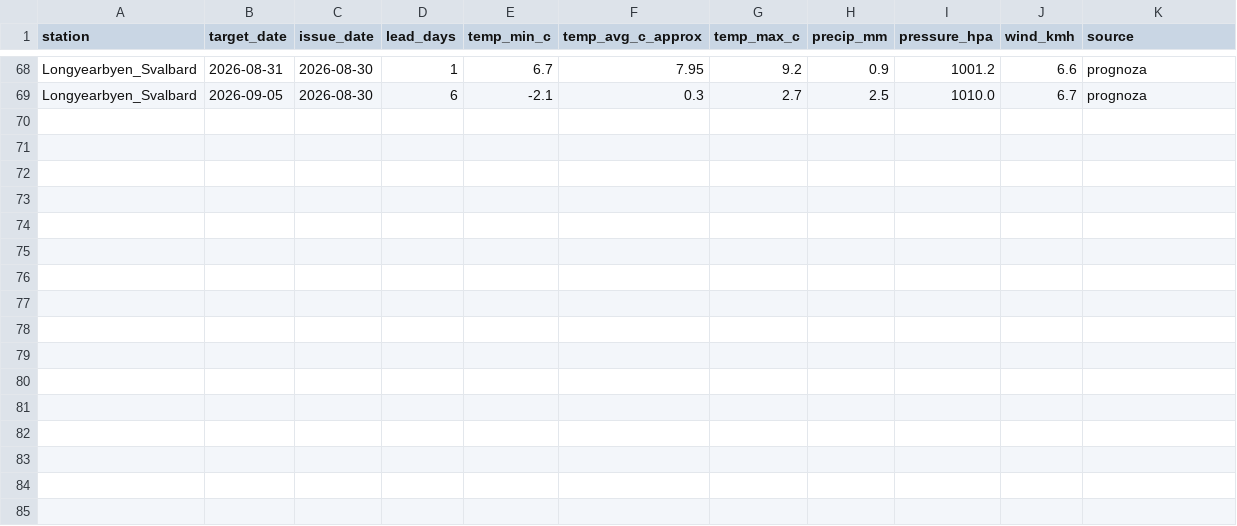
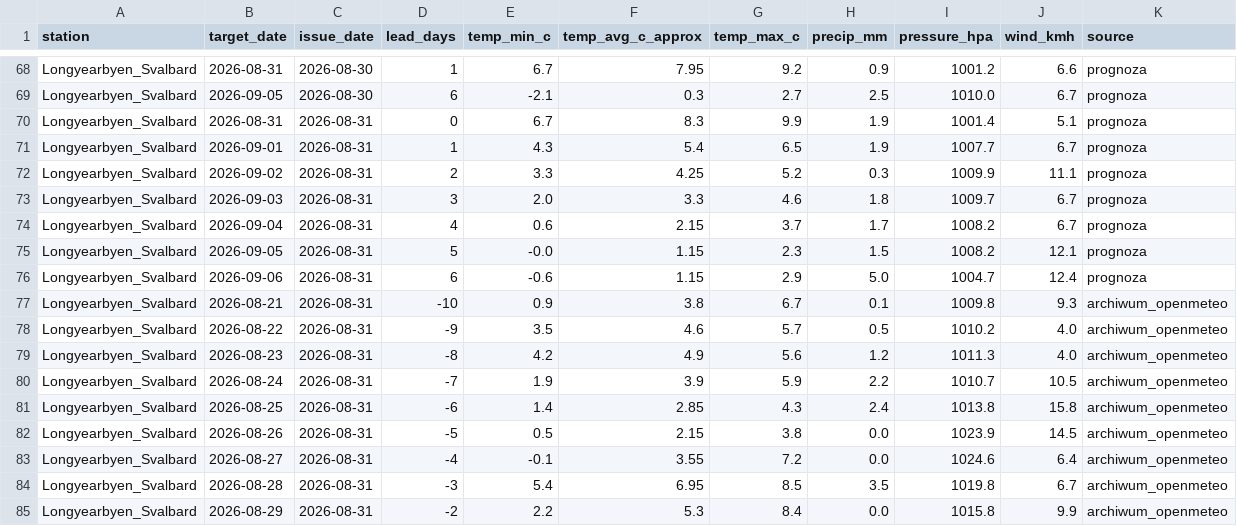
Before and after one commit to jbackk-lang/SYNOPTYK-ARCTIC, a CSV file: arctic_forecast_snapshots.csv, drawn as a sheet; only a part is shown, gaps mark what is left out.

Commit message:
Dodaj backfill_real_history.py: zasil dashboard realna historia od razu
Odpowiedz na pytanie: majac tylko 5 dni codziennego zbierania (run_arctic.py),
kazdy lead_days ma n<5 par i /api/real_bias pokazuje 'za malo' - dokladnie
tak jak SynoptykV4 w Synoptyk-v2.0 liczy od razu na realnej historii zamiast
czekac, chcielismy tego samego tutaj.

backtest_real.py juz to robil (Previous Runs API + Archive API), ale tylko
drukowal wynik na konsole - nic nie trafialo do arctic_forecast_snapshots.csv,
wiec dashboard o tym nie wiedzial.

backfill_real_history.py: to samo pobranie, ale dopisuje przez ten sam
append_snapshot() co run_arctic.py, pod tymi samymi etykietami source
('prognoza'/'archiwum_openmeteo') - decyzja uzytkownika sposrod trzech opcji
(osobny panel / wpis do glownego CSV / bez zmian). Swiadomy koszt i
uzasadnienie w HISTORIA_BUDOWY.md.

- build_prognoza_groups(): liczy issue_date = target_date - lead_days per
  para z Previous Runs API, grupuje po issue_date (jedno append_snapshot()
  na grupe)
- backfill(): fetchery wstrzykiwalne (_fetch_previous_runs/_fetch_archive),
  ten sam wzorzec co run_arctic.collect() - testowalne bez zywego API
- idempotentne (bezpiecznie uruchomic kilka razy / obok run_arctic.py)

Testy: tests/test_backfill_real_history.py (3 nowe) - grupowanie/przesuniecie
issue_date, ze backfill() daje compute_lead_bias() cos do pokazania
natychmiast (7-dniowa proba, bez czekania na >=5 dni na zywo), idempotencja.
55/55 testow przechodzi.

Zaktualizowano README.md (nowa komenda, licznik testow 52->55) i
HISTORIA_BUDOWY.md (wpis 2026-08-31). Commit wciaga tez arctic_forecast_snapshots.csv
z lokalnych uruchomien run_arctic.py przez uzytkownika (84 wiersze, 5 dni).

```diff
--- a/arctic_forecast_snapshots.csv
+++ b/arctic_forecast_snapshots.csv
@@ -69 +69,17 @@ Longyearbyen_Svalbard,2026-08-31,2026-08-30,1,6.7,7.95,9.2,0.9,1001.2,6.6,progno
 Longyearbyen_Svalbard,2026-09-05,2026-08-30,6,-2.1,0.3,2.7,2.5,1010.0,6.7,prognoza
+Longyearbyen_Svalbard,2026-08-31,2026-08-31,0,6.7,8.3,9.9,1.9,1001.4,5.1,prognoza
+Longyearbyen_Svalbard,2026-09-01,2026-08-31,1,4.3,5.4,6.5,1.9,1007.7,6.7,prognoza
+Longyearbyen_Svalbard,2026-09-02,2026-08-31,2,3.3,4.25,5.2,0.3,1009.9,11.1,prognoza
+Longyearbyen_Svalbard,2026-09-03,2026-08-31,3,2.0,3.3,4.6,1.8,1009.7,6.7,prognoza
+Longyearbyen_Svalbard,2026-09-04,2026-08-31,4,0.6,2.15,3.7,1.7,1008.2,6.7,prognoza
+Longyearbyen_Svalbard,2026-09-05,2026-08-31,5,-0.0,1.15,2.3,1.5,1008.2,12.1,prognoza
+Longyearbyen_Svalbard,2026-09-06,2026-08-31,6,-0.6,1.15,2.9,5.0,1004.7,12.4,prognoza
+Longyearbyen_Svalbard,2026-08-21,2026-08-31,-10,0.9,3.8,6.7,0.1,1009.8,9.3,archiwum_openmeteo
+Longyearbyen_Svalbard,2026-08-22,2026-08-31,-9,3.5,4.6,5.7,0.5,1010.2,4.0,archiwum_openmeteo
+Longyearbyen_Svalbard,2026-08-23,2026-08-31,-8,4.2,4.9,5.6,1.2,1011.3,4.0,archiwum_openmeteo
+Longyearbyen_Svalbard,2026-08-24,2026-08-31,-7,1.9,3.9,5.9,2.2,1010.7,10.5,archiwum_openmeteo
+Longyearbyen_Svalbard,2026-08-25,2026-08-31,-6,1.4,2.85,4.3,2.4,1013.8,15.8,archiwum_openmeteo
+Longyearbyen_Svalbard,2026-08-26,2026-08-31,-5,0.5,2.15,3.8,0.0,1023.9,14.5,archiwum_openmeteo
+Longyearbyen_Svalbard,2026-08-27,2026-08-31,-4,-0.1,3.55,7.2,0.0,1024.6,6.4,archiwum_openmeteo
+Longyearbyen_Svalbard,2026-08-28,2026-08-31,-3,5.4,6.95,8.5,3.5,1019.8,6.7,archiwum_openmeteo
+Longyearbyen_Svalbard,2026-08-29,2026-08-31,-2,2.2,5.3,8.4,0.0,1015.8,9.9,archiwum_openmeteo
```
Also changed, not shown: 4 other files.
